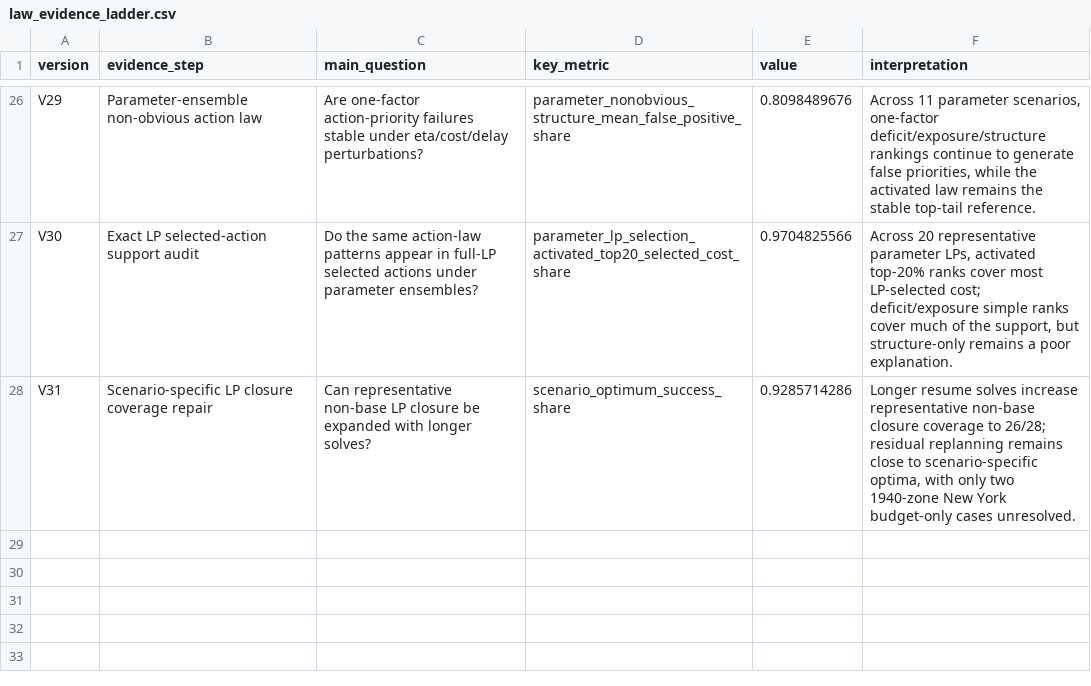
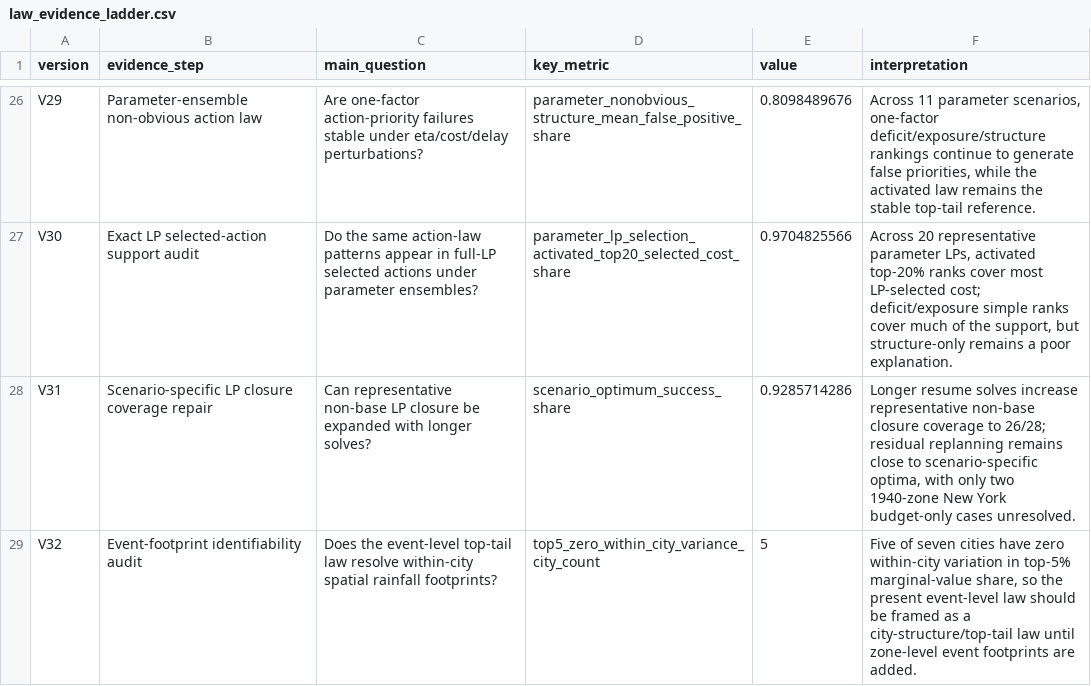
Before and after one commit to SuperOtterJory/Recoverable_Urban_Resilience, a CSV file: results/law_synthesis/tables/law_evidence_ladder.csv, drawn as a sheet; only a part is shown, gaps mark what is left out.

Commit message:
Audit event footprint identifiability

```diff
--- a/results/law_synthesis/tables/law_evidence_ladder.csv
+++ b/results/law_synthesis/tables/law_evidence_ladder.csv
@@ -28 +28,2 @@ V30,Exact LP selected-action support audit,Do the same action-law patterns appea
 V31,Scenario-specific LP closure coverage repair,Can representative non-base LP closure be expanded with longer solves?,scenario_optimum_success_share,0.9285714286,"Longer resume solves increase representative non-base closure coverage to 26/28; residual replanning remains close to scenario-specific optima, with only two 1940-zone New York budget-only cases unresolved."
+V32,Event-footprint identifiability audit,Does the event-level top-tail law resolve within-city spatial rainfall footprints?,top5_zero_within_city_variance_city_count,5,"Five of seven cities have zero within-city variation in top-5% marginal-value share, so the present event-level law should be framed as a city-structure/top-tail law until zone-level event footprints are added."
```
Also changed, not shown: results/law_synthesis/tables/law_limitations_and_next_steps.csv, 16 other files.
